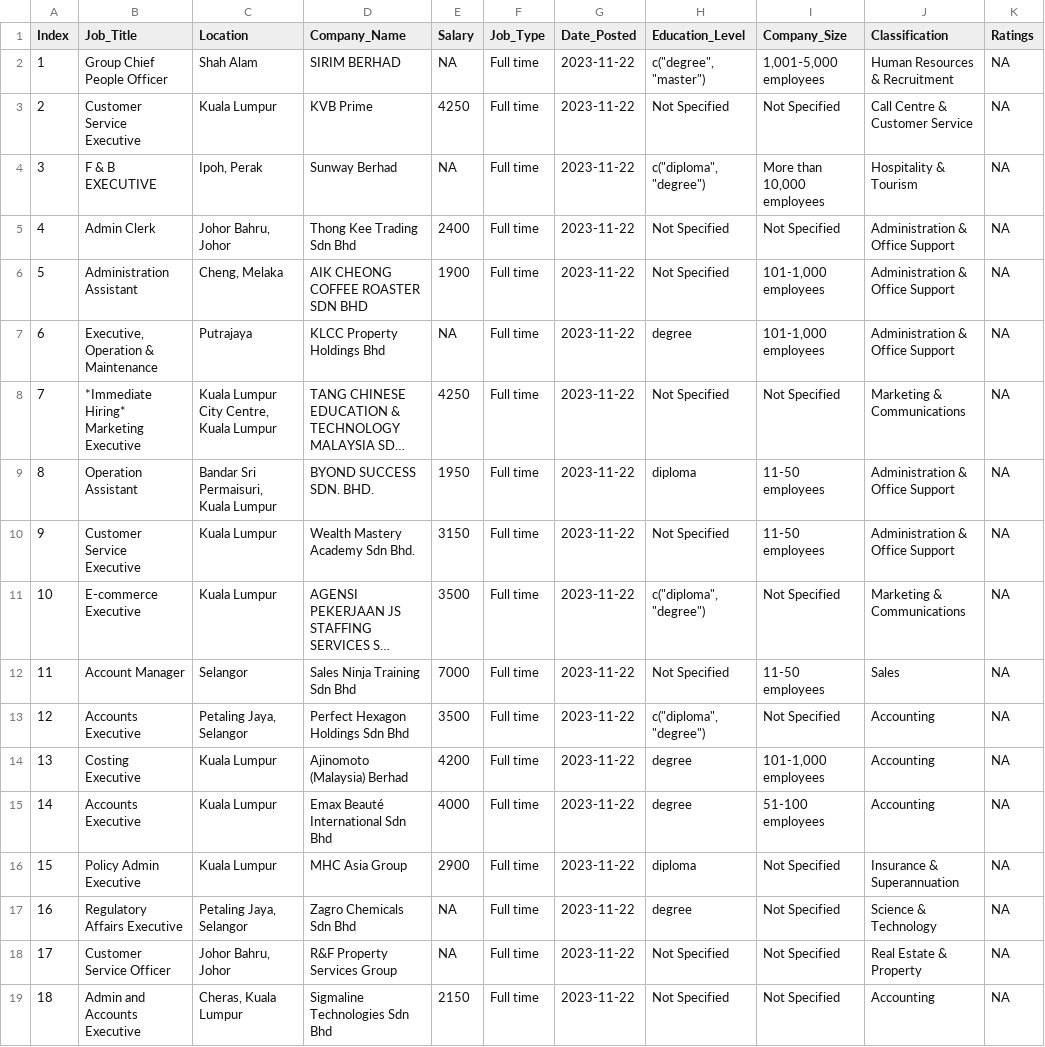
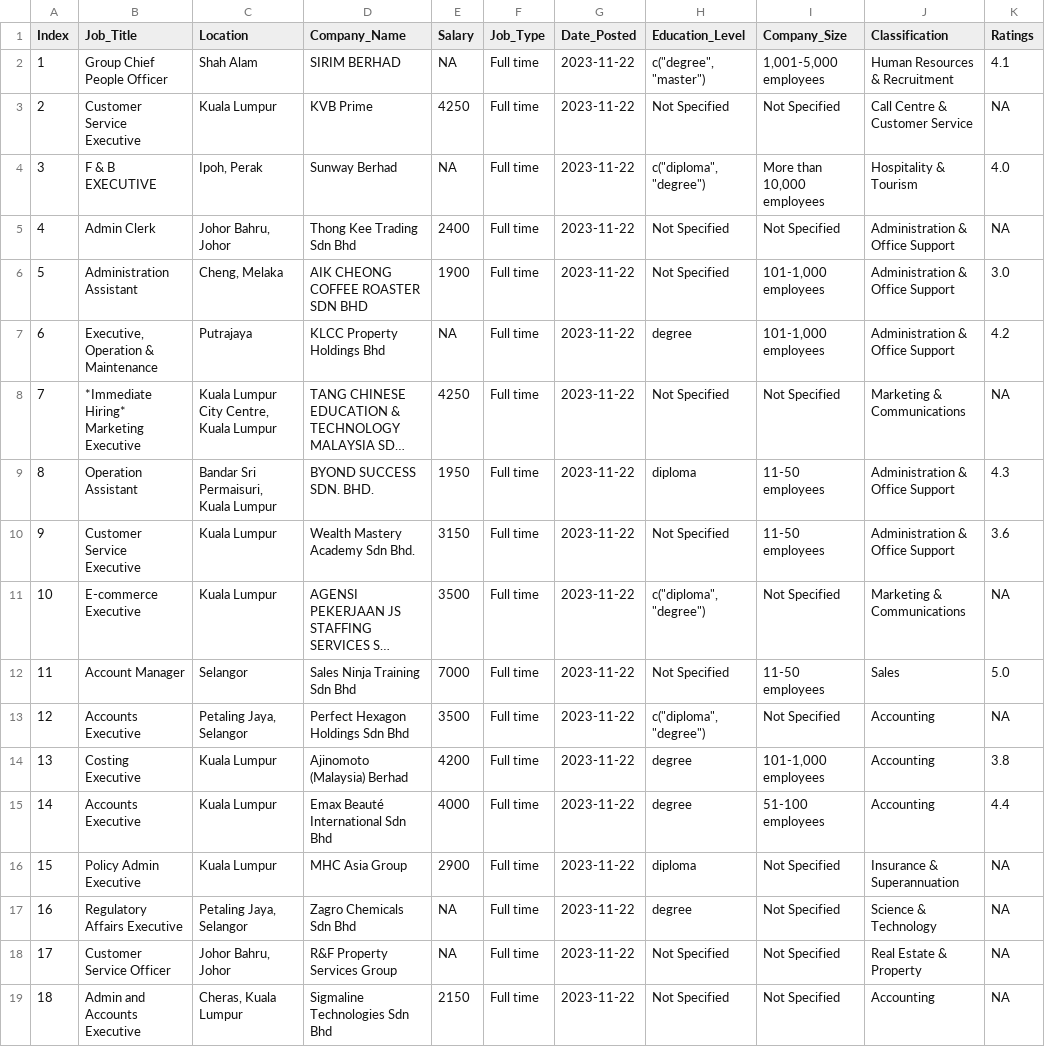
Before and after one commit to cheryl-toh/Job-Vacancy-Data-Analysis, a CSV file: job_data.csv, drawn as a sheet; only a part is shown; long unchanged cells end in …; the diff covers the shown part only; the diff names each change by its address in the sheet, - before the commit and + after, or states it on an @@ line.

```diff
--- a/job_data.csv
+++ b/job_data.csv
-K2 (Ratings): NA
+K2 (Ratings): 4.1
-K4 (Ratings): NA
+K4 (Ratings): 4.0
-K6 (Ratings): NA
+K6 (Ratings): 3.0
-K7 (Ratings): NA
+K7 (Ratings): 4.2
-K9 (Ratings): NA
+K9 (Ratings): 4.3
-K10 (Ratings): NA
+K10 (Ratings): 3.6
-K12 (Ratings): NA
+K12 (Ratings): 5.0
-K14 (Ratings): NA
+K14 (Ratings): 3.8
-K15 (Ratings): NA
+K15 (Ratings): 4.4
```
Also changed, not shown: 19 edited cells elsewhere in this file, 10 other files.
